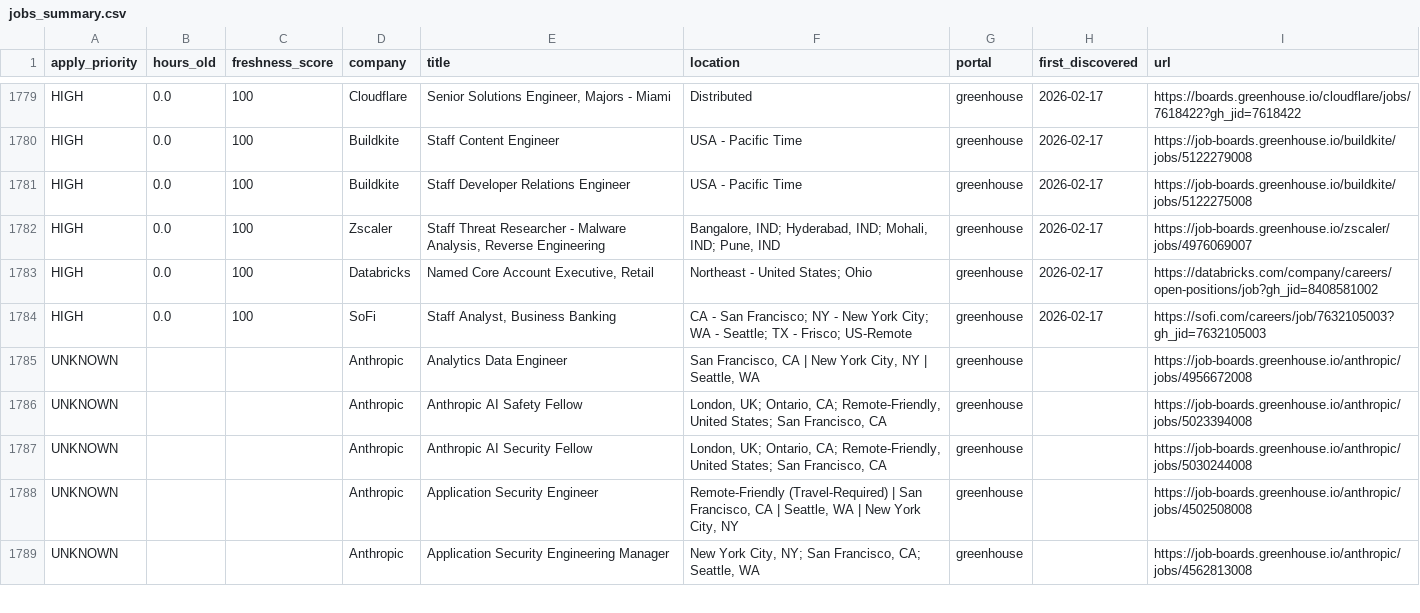
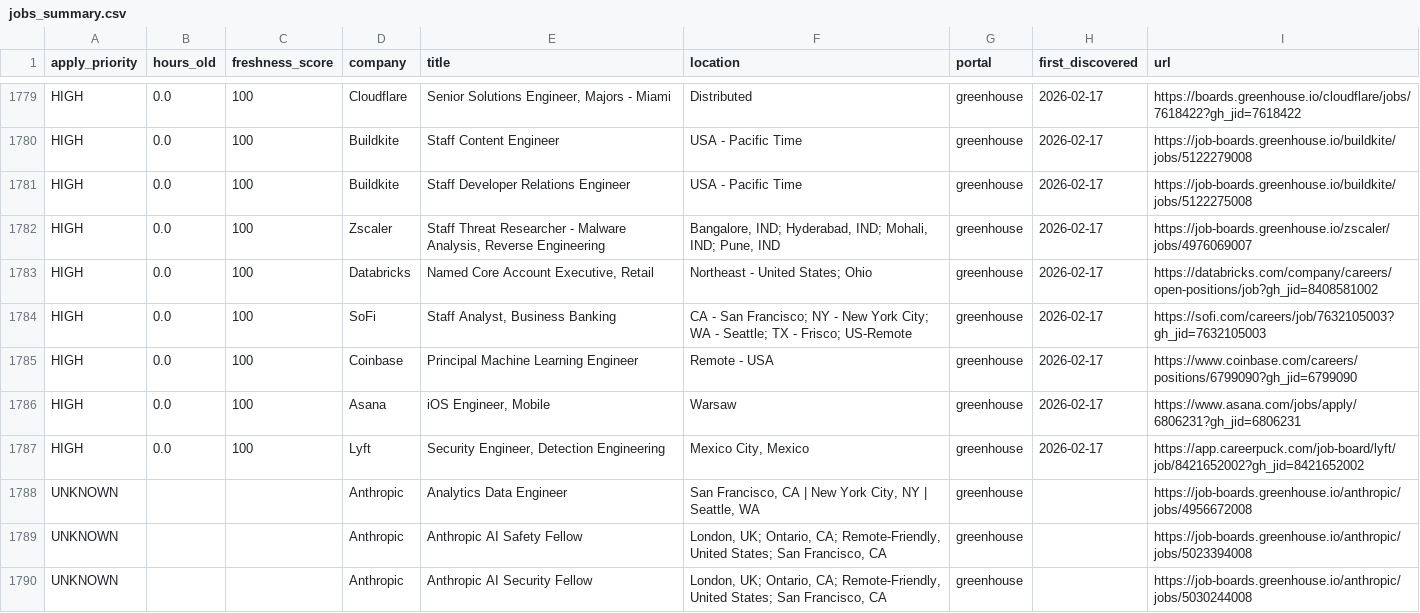
Before and after one commit to Nuthanreddy05/tech-jobs-scraper, a CSV file: jobs/jobs_summary.csv, drawn as a sheet; only a part is shown, gaps mark what is left out; the shorter side is filled out with more unchanged rows.

```diff
--- a/jobs/jobs_summary.csv
+++ b/jobs/jobs_summary.csv
@@ -1784,2 +1784,5 @@ HIGH,0.0,100,Databricks,"Named Core Account Executive, Retail",Northeast - Unite
 HIGH,0.0,100,SoFi,"Staff Analyst, Business Banking",CA - San Francisco; NY - New York City; WA - Seattle; TX - Frisco; US-Remote,greenhouse,2026-02-17,https://sofi.com/careers/job/7632105003?gh_jid=7632105003
+HIGH,0.0,100,Coinbase,Principal Machine Learning Engineer,Remote - USA,greenhouse,2026-02-17,https://www.coinbase.com/careers/positions/6799090?gh_jid=6799090
+HIGH,0.0,100,Asana,"iOS Engineer, Mobile",Warsaw,greenhouse,2026-02-17,https://www.asana.com/jobs/apply/6806231?gh_jid=6806231
+HIGH,0.0,100,Lyft,"Security Engineer, Detection Engineering","Mexico City, Mexico",greenhouse,2026-02-17,https://app.careerpuck.com/job-board/lyft/job/8421652002?gh_jid=8421652002
 UNKNOWN,,,Anthropic,Analytics Data Engineer,"San Francisco, CA | New York City, NY | Seattle, WA",greenhouse,,https://job-boards.greenhouse.io/anthropic/jobs/4956672008
```
Also changed, not shown: 6 other files.
